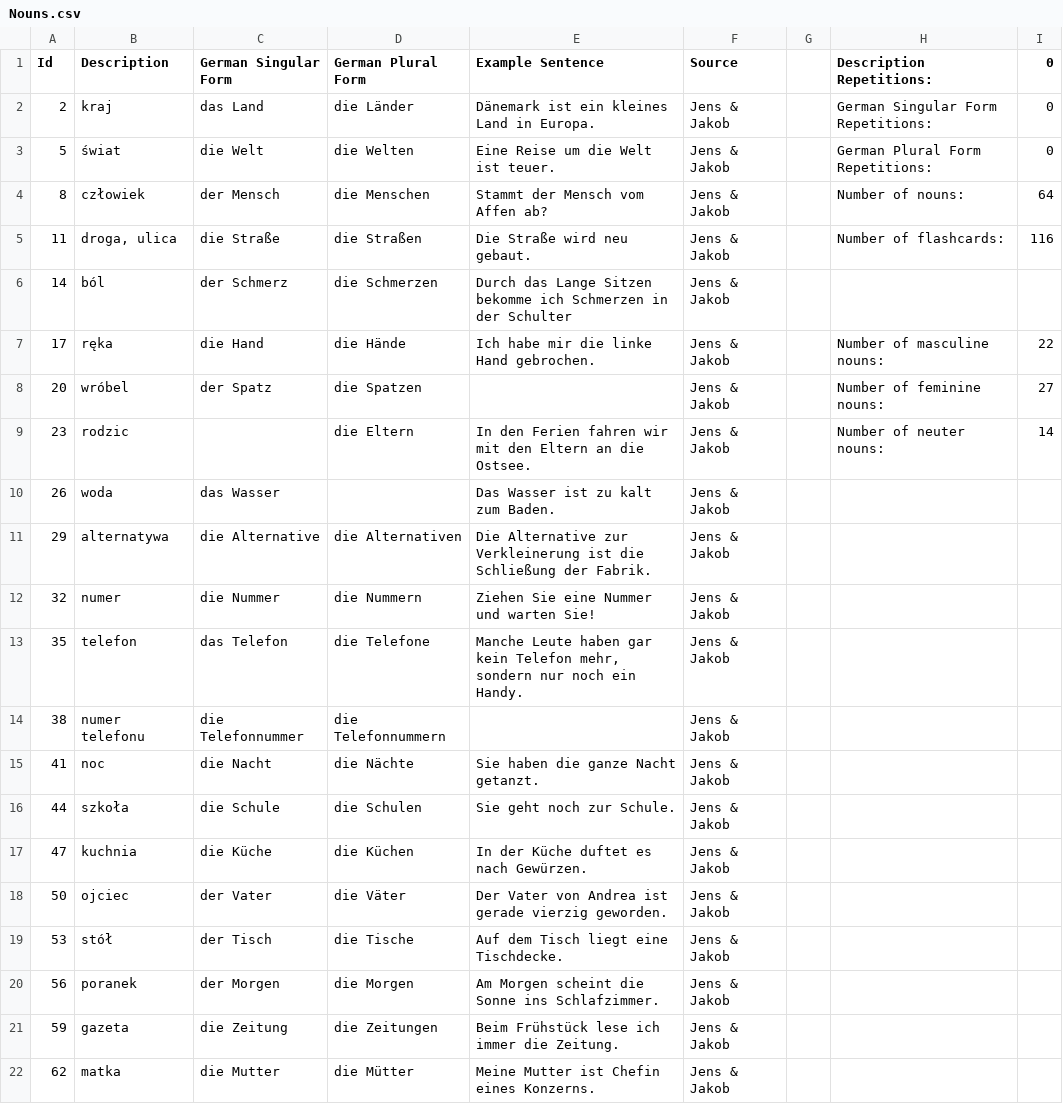
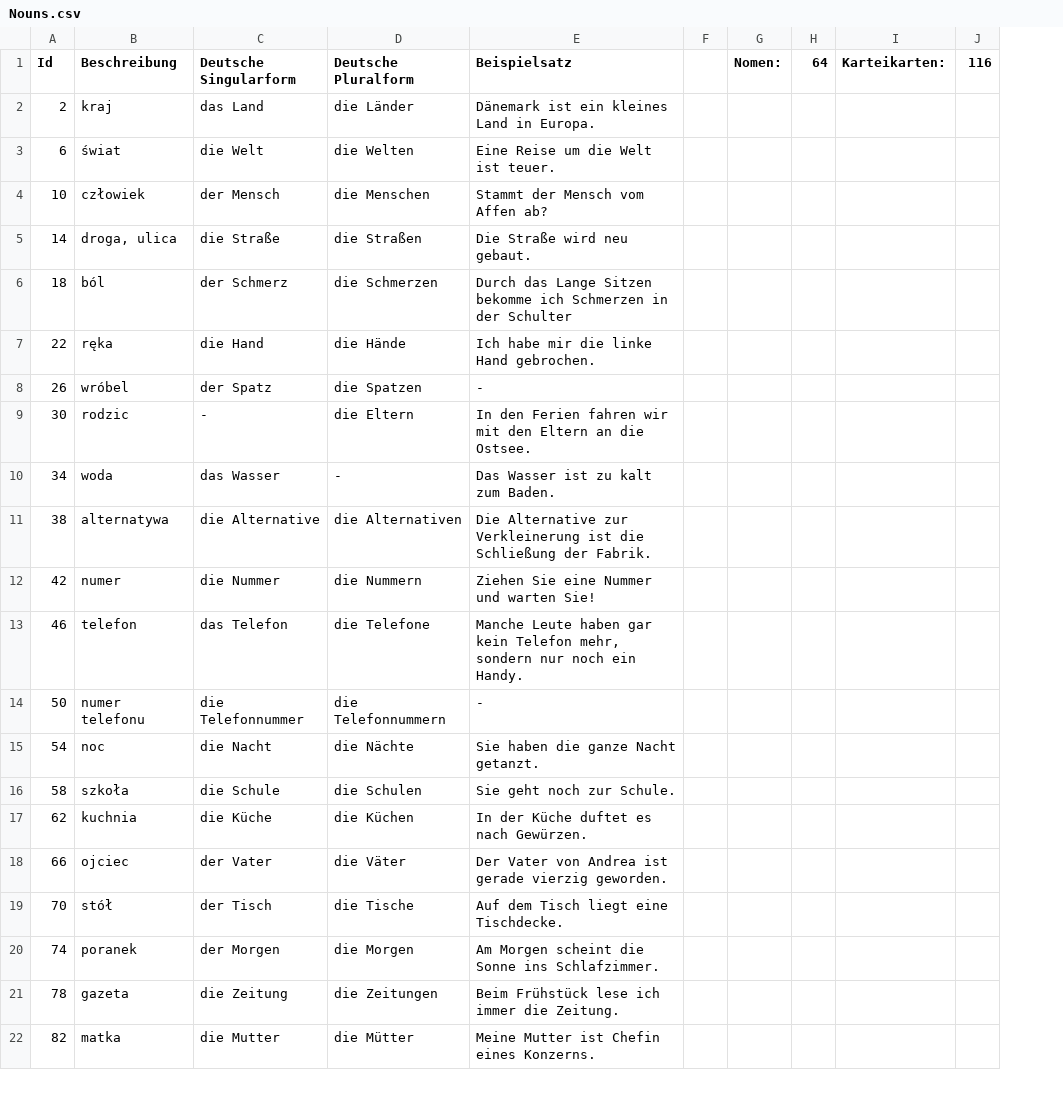
Before and after one commit to Heaven31415/vocabulary-trainer-2, a CSV file: data/Nouns.csv, drawn as a sheet; only a part is shown; removed rows and columns are numbered as before the commit, all else as after; the diff covers the shown part only; the diff names each change by its address in the sheet, - before the commit and + after, or states it on an @@ line.

Commit message:
Adapt to new Google Sheets format.

```diff
--- a/data/Nouns.csv
+++ b/data/Nouns.csv
-column F (Source), rows 2-22: all Jens & Jakob
-column H (Description Repetitions:), rows 2-9: German Singular Form Repetitions: | German Plural Form Repetitions: | Number of nouns: | Number of flashcards: |  | Number of masculine nouns: | Number of feminine nouns: | Number of neuter nouns:
-column I (0), rows 2-9: 0 | 0 | 64 | 116 |  | 22 | 27 | 14
+column G (Nomen:), empty
+column H (64), empty
+column I (Karteikarten:), empty
+column J (116), empty
-B1: Description
+B1: Beschreibung
-C1: German Singular Form
+C1: Deutsche Singularform
-D1: German Plural Form
+D1: Deutsche Pluralform
-E1: Example Sentence
+E1: Beispielsatz
-A3 (Id): 5
+A3 (Id): 6
-A4 (Id): 8
+A4 (Id): 10
-A5 (Id): 11
+A5 (Id): 14
-A6 (Id): 14
+A6 (Id): 18
-A7 (Id): 17
+A7 (Id): 22
-A8 (Id): 20
+A8 (Id): 26
-E8 (Beispielsatz): (empty)
+E8 (Beispielsatz): -
-A9 (Id): 23
+A9 (Id): 30
-C9 (Deutsche Singularform): (empty)
+C9 (Deutsche Singularform): -
-A10 (Id): 26
+A10 (Id): 34
-D10 (Deutsche Pluralform): (empty)
+D10 (Deutsche Pluralform): -
-A11 (Id): 29
+A11 (Id): 38
-A12 (Id): 32
+A12 (Id): 42
-A13 (Id): 35
+A13 (Id): 46
-A14 (Id): 38
+A14 (Id): 50
-E14 (Beispielsatz): (empty)
+E14 (Beispielsatz): -
-A15 (Id): 41
+A15 (Id): 54
-A16 (Id): 44
+A16 (Id): 58
-A17 (Id): 47
+A17 (Id): 62
-A18 (Id): 50
+A18 (Id): 66
-A19 (Id): 53
+A19 (Id): 70
-A20 (Id): 56
+A20 (Id): 74
-A21 (Id): 59
+A21 (Id): 78
-A22 (Id): 62
+A22 (Id): 82
```
Also changed, not shown: 4 added rows, 4 removed rows and 52 edited cells elsewhere in this file, data/Adjectives.csv, 10 other files.
